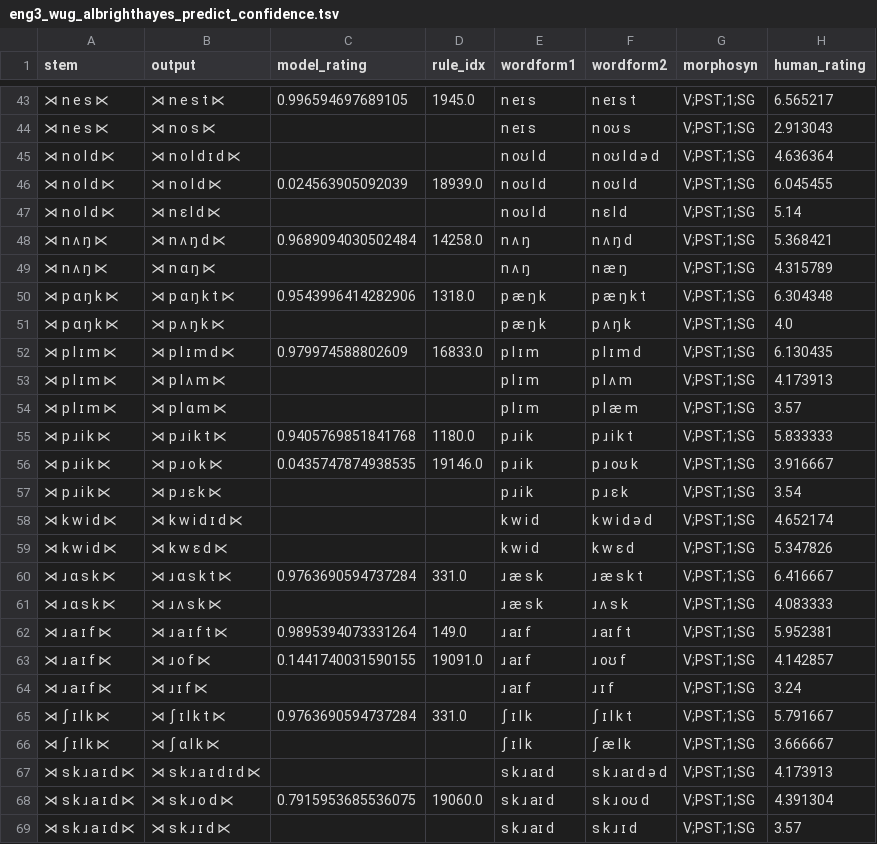
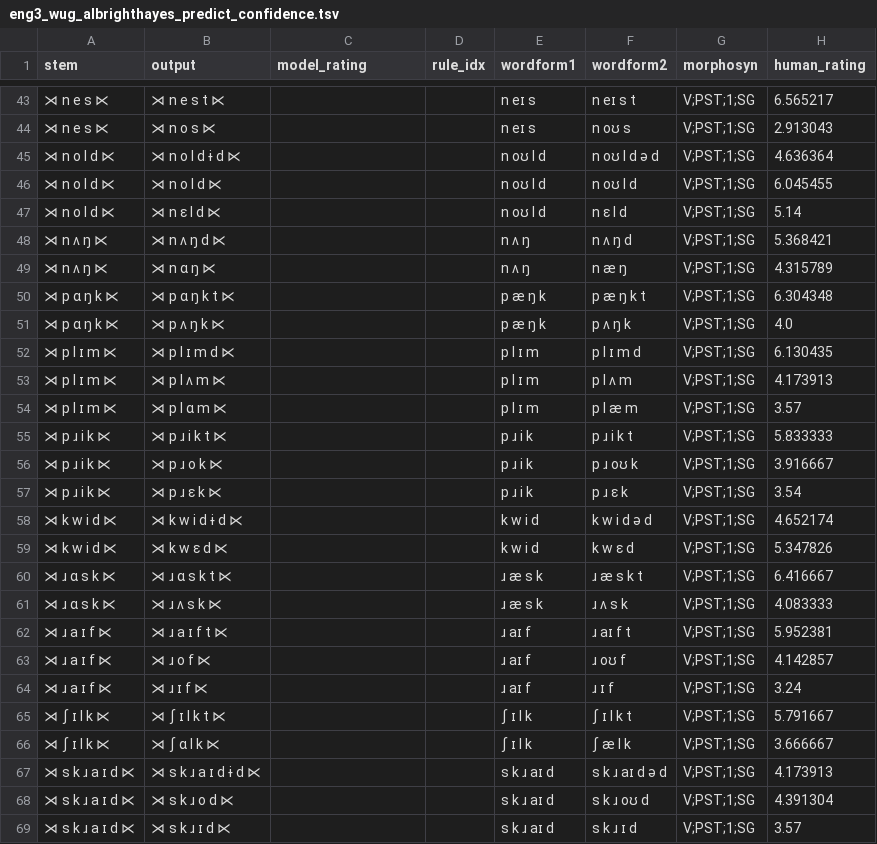
Before and after one commit to colincwilson/mingen, a TSV file: data/eng3_wug_albrighthayes_predict_confidence.tsv, drawn as a sheet; only a part is shown, gaps mark what is left out; the diff covers the shown part only.

```diff
--- a/data/eng3_wug_albrighthayes_predict_confidence.tsv
+++ b/data/eng3_wug_albrighthayes_predict_confidence.tsv
@@ -43,27 +43,27 @@ stem	output	model_rating	rule_idx	wordform1	wordform2	morphosyn	human_rating
-⋊ n e s ⋉	⋊ n e s t ⋉	0.996594697689105	1945.0	n eɪ s	n eɪ s t	V;PST;1;SG	6.565217
+⋊ n e s ⋉	⋊ n e s t ⋉			n eɪ s	n eɪ s t	V;PST;1;SG	6.565217
 ⋊ n e s ⋉	⋊ n o s ⋉			n eɪ s	n oʊ s	V;PST;1;SG	2.913043
-⋊ n o l d ⋉	⋊ n o l d ɪ d ⋉			n oʊ l d	n oʊ l d ə d	V;PST;1;SG	4.636364
-⋊ n o l d ⋉	⋊ n o l d ⋉	0.024563905092039	18939.0	n oʊ l d	n oʊ l d	V;PST;1;SG	6.045455
+⋊ n o l d ⋉	⋊ n o l d ɨ d ⋉			n oʊ l d	n oʊ l d ə d	V;PST;1;SG	4.636364
+⋊ n o l d ⋉	⋊ n o l d ⋉			n oʊ l d	n oʊ l d	V;PST;1;SG	6.045455
 ⋊ n o l d ⋉	⋊ n ɛ l d ⋉			n oʊ l d	n ɛ l d	V;PST;1;SG	5.14
-⋊ n ʌ ŋ ⋉	⋊ n ʌ ŋ d ⋉	0.9689094030502484	14258.0	n ʌ ŋ	n ʌ ŋ d	V;PST;1;SG	5.368421
+⋊ n ʌ ŋ ⋉	⋊ n ʌ ŋ d ⋉			n ʌ ŋ	n ʌ ŋ d	V;PST;1;SG	5.368421
 ⋊ n ʌ ŋ ⋉	⋊ n ɑ ŋ ⋉			n ʌ ŋ	n æ ŋ	V;PST;1;SG	4.315789
-⋊ p ɑ ŋ k ⋉	⋊ p ɑ ŋ k t ⋉	0.9543996414282906	1318.0	p æ ŋ k	p æ ŋ k t	V;PST;1;SG	6.304348
+⋊ p ɑ ŋ k ⋉	⋊ p ɑ ŋ k t ⋉			p æ ŋ k	p æ ŋ k t	V;PST;1;SG	6.304348
 ⋊ p ɑ ŋ k ⋉	⋊ p ʌ ŋ k ⋉			p æ ŋ k	p ʌ ŋ k	V;PST;1;SG	4.0
-⋊ p l ɪ m ⋉	⋊ p l ɪ m d ⋉	0.979974588802609	16833.0	p l ɪ m	p l ɪ m d	V;PST;1;SG	6.130435
+⋊ p l ɪ m ⋉	⋊ p l ɪ m d ⋉			p l ɪ m	p l ɪ m d	V;PST;1;SG	6.130435
 ⋊ p l ɪ m ⋉	⋊ p l ʌ m ⋉			p l ɪ m	p l ʌ m	V;PST;1;SG	4.173913
 ⋊ p l ɪ m ⋉	⋊ p l ɑ m ⋉			p l ɪ m	p l æ m	V;PST;1;SG	3.57
-⋊ p ɹ i k ⋉	⋊ p ɹ i k t ⋉	0.9405769851841768	1180.0	p ɹ i k	p ɹ i k t	V;PST;1;SG	5.833333
-⋊ p ɹ i k ⋉	⋊ p ɹ o k ⋉	0.0435747874938535	19146.0	p ɹ i k	p ɹ oʊ k	V;PST;1;SG	3.916667
+⋊ p ɹ i k ⋉	⋊ p ɹ i k t ⋉			p ɹ i k	p ɹ i k t	V;PST;1;SG	5.833333
+⋊ p ɹ i k ⋉	⋊ p ɹ o k ⋉			p ɹ i k	p ɹ oʊ k	V;PST;1;SG	3.916667
 ⋊ p ɹ i k ⋉	⋊ p ɹ ɛ k ⋉			p ɹ i k	p ɹ ɛ k	V;PST;1;SG	3.54
-⋊ k w i d ⋉	⋊ k w i d ɪ d ⋉			k w i d	k w i d ə d	V;PST;1;SG	4.652174
+⋊ k w i d ⋉	⋊ k w i d ɨ d ⋉			k w i d	k w i d ə d	V;PST;1;SG	4.652174
 ⋊ k w i d ⋉	⋊ k w ɛ d ⋉			k w i d	k w ɛ d	V;PST;1;SG	5.347826
-⋊ ɹ ɑ s k ⋉	⋊ ɹ ɑ s k t ⋉	0.9763690594737284	331.0	ɹ æ s k	ɹ æ s k t	V;PST;1;SG	6.416667
+⋊ ɹ ɑ s k ⋉	⋊ ɹ ɑ s k t ⋉			ɹ æ s k	ɹ æ s k t	V;PST;1;SG	6.416667
 ⋊ ɹ ɑ s k ⋉	⋊ ɹ ʌ s k ⋉			ɹ æ s k	ɹ ʌ s k	V;PST;1;SG	4.083333
-⋊ ɹ a ɪ f ⋉	⋊ ɹ a ɪ f t ⋉	0.9895394073331264	149.0	ɹ aɪ f	ɹ aɪ f t	V;PST;1;SG	5.952381
-⋊ ɹ a ɪ f ⋉	⋊ ɹ o f ⋉	0.1441740031590155	19091.0	ɹ aɪ f	ɹ oʊ f	V;PST;1;SG	4.142857
+⋊ ɹ a ɪ f ⋉	⋊ ɹ a ɪ f t ⋉			ɹ aɪ f	ɹ aɪ f t	V;PST;1;SG	5.952381
+⋊ ɹ a ɪ f ⋉	⋊ ɹ o f ⋉			ɹ aɪ f	ɹ oʊ f	V;PST;1;SG	4.142857
 ⋊ ɹ a ɪ f ⋉	⋊ ɹ ɪ f ⋉			ɹ aɪ f	ɹ ɪ f	V;PST;1;SG	3.24
-⋊ ʃ ɪ l k ⋉	⋊ ʃ ɪ l k t ⋉	0.9763690594737284	331.0	ʃ ɪ l k	ʃ ɪ l k t	V;PST;1;SG	5.791667
+⋊ ʃ ɪ l k ⋉	⋊ ʃ ɪ l k t ⋉			ʃ ɪ l k	ʃ ɪ l k t	V;PST;1;SG	5.791667
 ⋊ ʃ ɪ l k ⋉	⋊ ʃ ɑ l k ⋉			ʃ ɪ l k	ʃ æ l k	V;PST;1;SG	3.666667
-⋊ s k ɹ a ɪ d ⋉	⋊ s k ɹ a ɪ d ɪ d ⋉			s k ɹ aɪ d	s k ɹ aɪ d ə d	V;PST;1;SG	4.173913
-⋊ s k ɹ a ɪ d ⋉	⋊ s k ɹ o d ⋉	0.7915953685536075	19060.0	s k ɹ aɪ d	s k ɹ oʊ d	V;PST;1;SG	4.391304
+⋊ s k ɹ a ɪ d ⋉	⋊ s k ɹ a ɪ d ɨ d ⋉			s k ɹ aɪ d	s k ɹ aɪ d ə d	V;PST;1;SG	4.173913
+⋊ s k ɹ a ɪ d ⋉	⋊ s k ɹ o d ⋉			s k ɹ aɪ d	s k ɹ oʊ d	V;PST;1;SG	4.391304
 ⋊ s k ɹ a ɪ d ⋉	⋊ s k ɹ ɪ d ⋉			s k ɹ aɪ d	s k ɹ ɪ d	V;PST;1;SG	3.57
```
Also changed, not shown: 141 edited cells elsewhere in this file, data/eng3_rules_pruned_confidence.tsv, data/eng3_wug_dev_predict_confidence.tsv, 6 other files.
